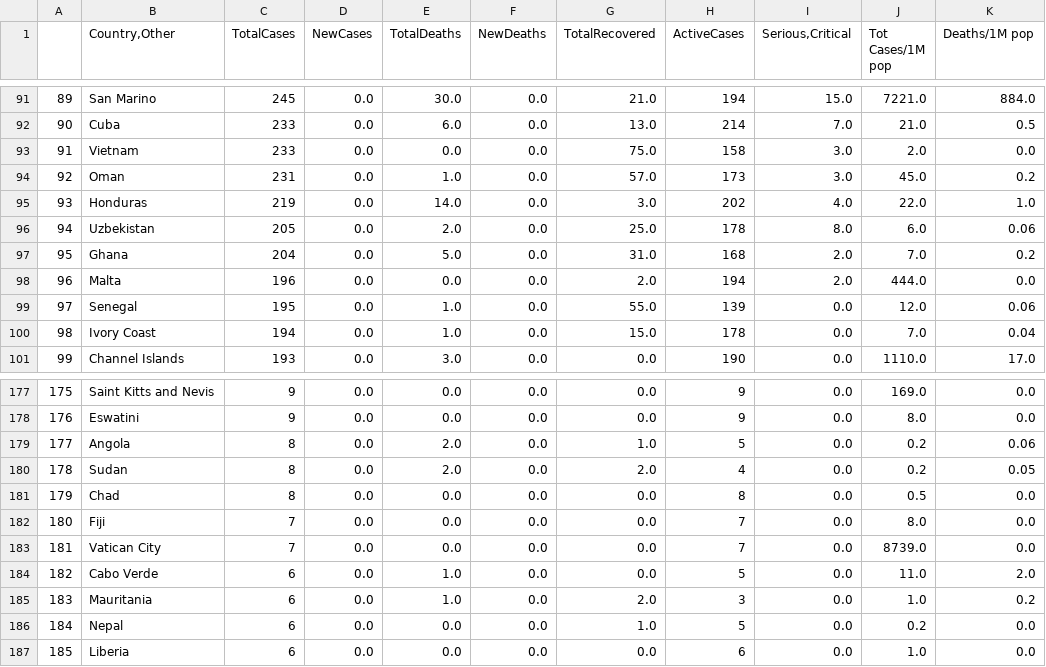
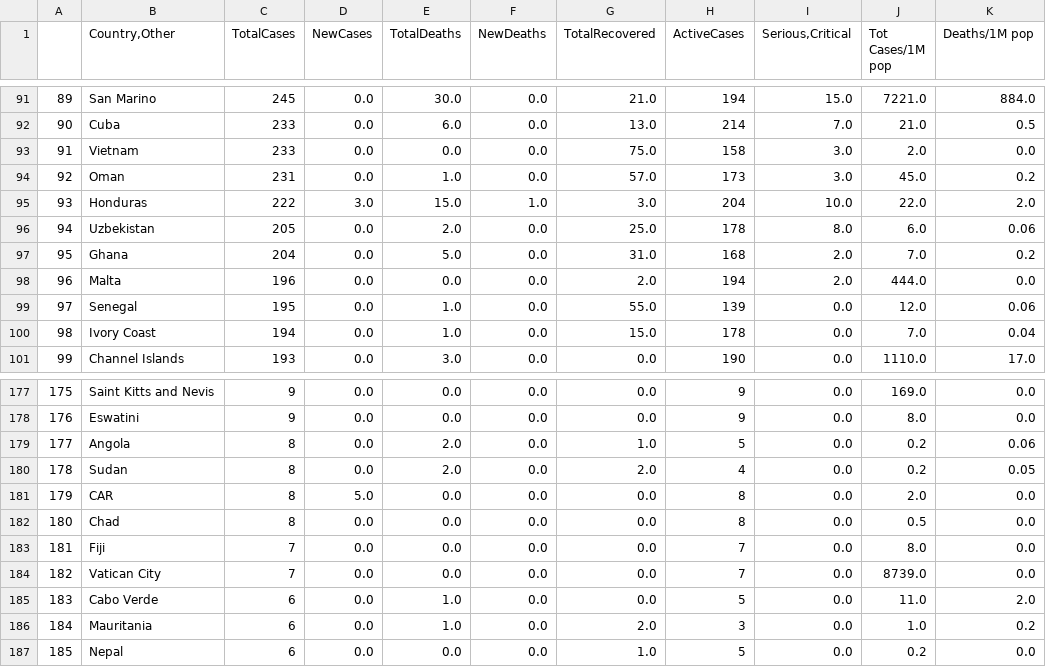
Before and after one commit to roayahelal/covid-19, a CSV file: new_data.csv, drawn as a sheet; only a part is shown, gaps mark what is left out; the diff covers the shown part only.

```diff
--- a/new_data.csv
+++ b/new_data.csv
@@ -94,3 +94,3 @@
 92,Oman,231,0.0,1.0,0.0,57.0,173,3.0,45.0,0.2
-93,Honduras,219,0.0,14.0,0.0,3.0,202,4.0,22.0,1.0
+93,Honduras,222,3.0,15.0,1.0,3.0,204,10.0,22.0,2.0
 94,Uzbekistan,205,0.0,2.0,0.0,25.0,178,8.0,6.0,0.06
@@ -180,8 +180,8 @@
 178,Sudan,8,0.0,2.0,0.0,2.0,4,0.0,0.2,0.05
-179,Chad,8,0.0,0.0,0.0,0.0,8,0.0,0.5,0.0
-180,Fiji,7,0.0,0.0,0.0,0.0,7,0.0,8.0,0.0
-181,Vatican City,7,0.0,0.0,0.0,0.0,7,0.0,8739.0,0.0
-182,Cabo Verde,6,0.0,1.0,0.0,0.0,5,0.0,11.0,2.0
-183,Mauritania,6,0.0,1.0,0.0,2.0,3,0.0,1.0,0.2
-184,Nepal,6,0.0,0.0,0.0,1.0,5,0.0,0.2,0.0
-185,Liberia,6,0.0,0.0,0.0,0.0,6,0.0,1.0,0.0
+179,CAR,8,5.0,0.0,0.0,0.0,8,0.0,2.0,0.0
+180,Chad,8,0.0,0.0,0.0,0.0,8,0.0,0.5,0.0
+181,Fiji,7,0.0,0.0,0.0,0.0,7,0.0,8.0,0.0
+182,Vatican City,7,0.0,0.0,0.0,0.0,7,0.0,8739.0,0.0
+183,Cabo Verde,6,0.0,1.0,0.0,0.0,5,0.0,11.0,2.0
+184,Mauritania,6,0.0,1.0,0.0,2.0,3,0.0,1.0,0.2
+185,Nepal,6,0.0,0.0,0.0,1.0,5,0.0,0.2,0.0
```
Also changed, not shown: 64 edited cells elsewhere in this file, data.csv, 3 other files.
